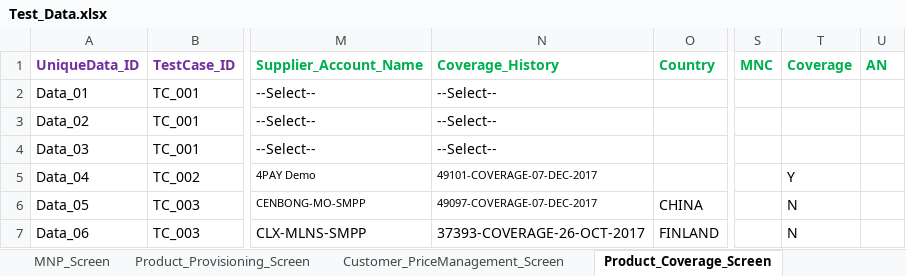
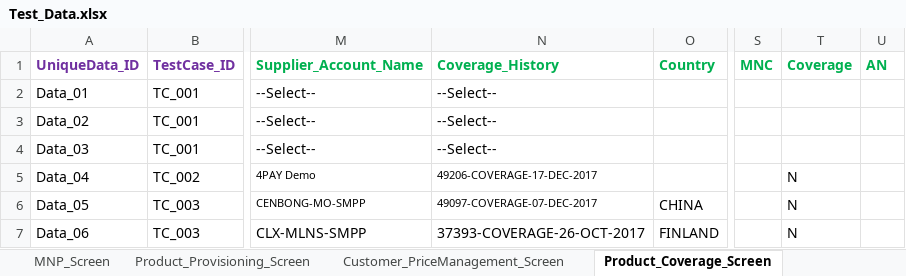
Before and after one commit to snehanshu27/FinalProject, an Excel workbook: data/Test_Data.xlsx, sheet Product_Coverage_Screen, drawn as a sheet; only a part is shown, gaps mark what is left out; values as stored, in another font and other column widths than the file's, no borders; the diff names each change by its address in the sheet, - before the commit and + after, or states it on an @@ line.

Commit message:
Product Coverage Test Data Sheet Changes

```diff
--- a/data/Test_Data.xlsx (sheet Product_Coverage_Screen)
+++ b/data/Test_Data.xlsx (sheet Product_Coverage_Screen)
-N5 (Coverage_History): 49101-COVERAGE-07-DEC-2017
+N5 (Coverage_History): 49206-COVERAGE-17-DEC-2017
-T5 (Coverage): Y
+T5 (Coverage): N
```
Also changed, not shown: 38 other files.
